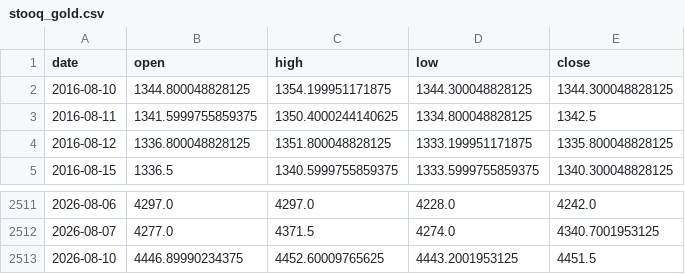
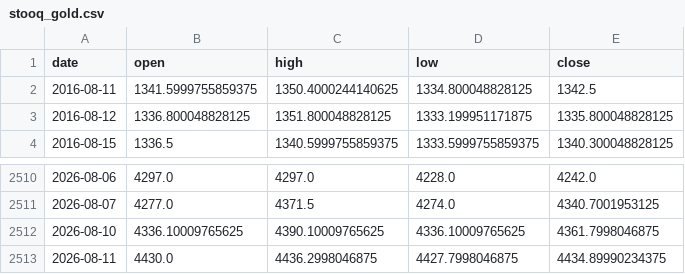
Before and after one commit to praswna/ValueIndex, a CSV file: src/valueindex/sample_data/stooq_gold.csv, drawn as a sheet; only a part is shown, gaps mark what is left out.

```diff
--- a/src/valueindex/sample_data/stooq_gold.csv
+++ b/src/valueindex/sample_data/stooq_gold.csv
@@ -1,3 +1,2 @@
 date,open,high,low,close
-2016-08-10,1344.800048828125,1354.199951171875,1344.300048828125,1344.300048828125
 2016-08-11,1341.5999755859375,1350.4000244140625,1334.800048828125,1342.5
@@ -2512,2 +2511,3 @@ date,open,high,low,close
 2026-08-07,4277.0,4371.5,4274.0,4340.7001953125
-2026-08-10,4446.89990234375,4452.60009765625,4443.2001953125,4451.5
+2026-08-10,4336.10009765625,4390.10009765625,4336.10009765625,4361.7998046875
+2026-08-11,4430.0,4436.2998046875,4427.7998046875,4434.89990234375
```
Also changed, not shown: docs/data/valueindex_panel.csv, src/valueindex/sample_data/cnn_fear_greed.csv, 13 other files.
